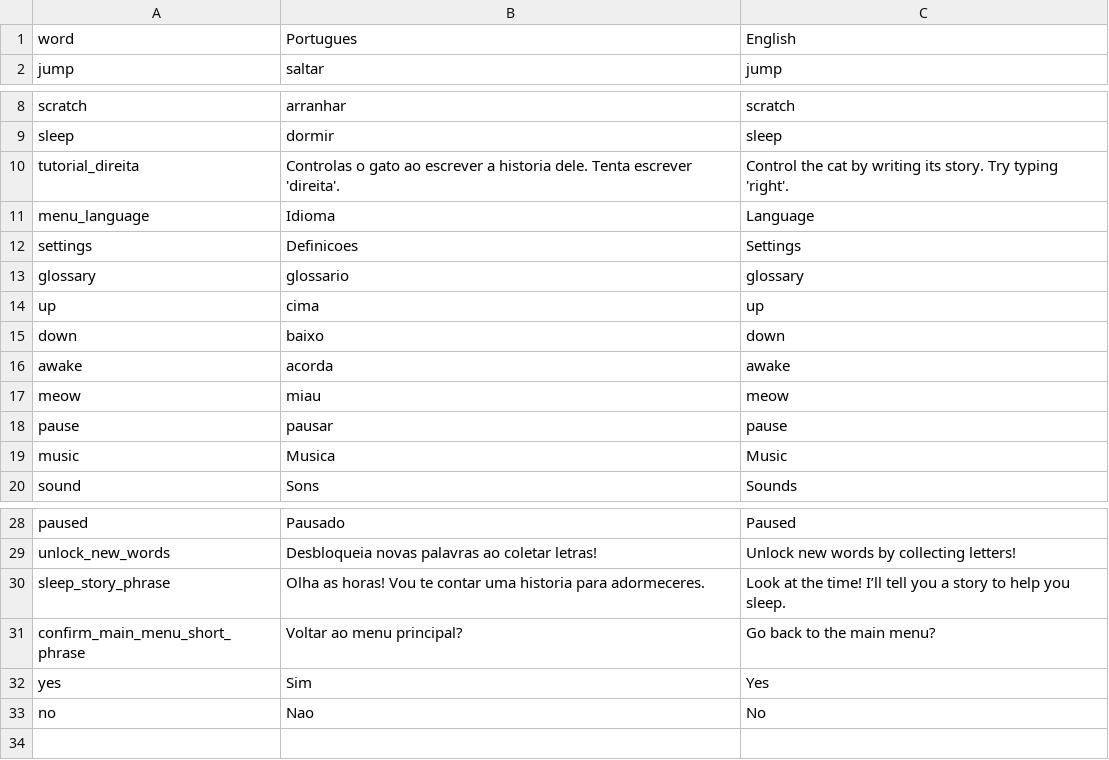
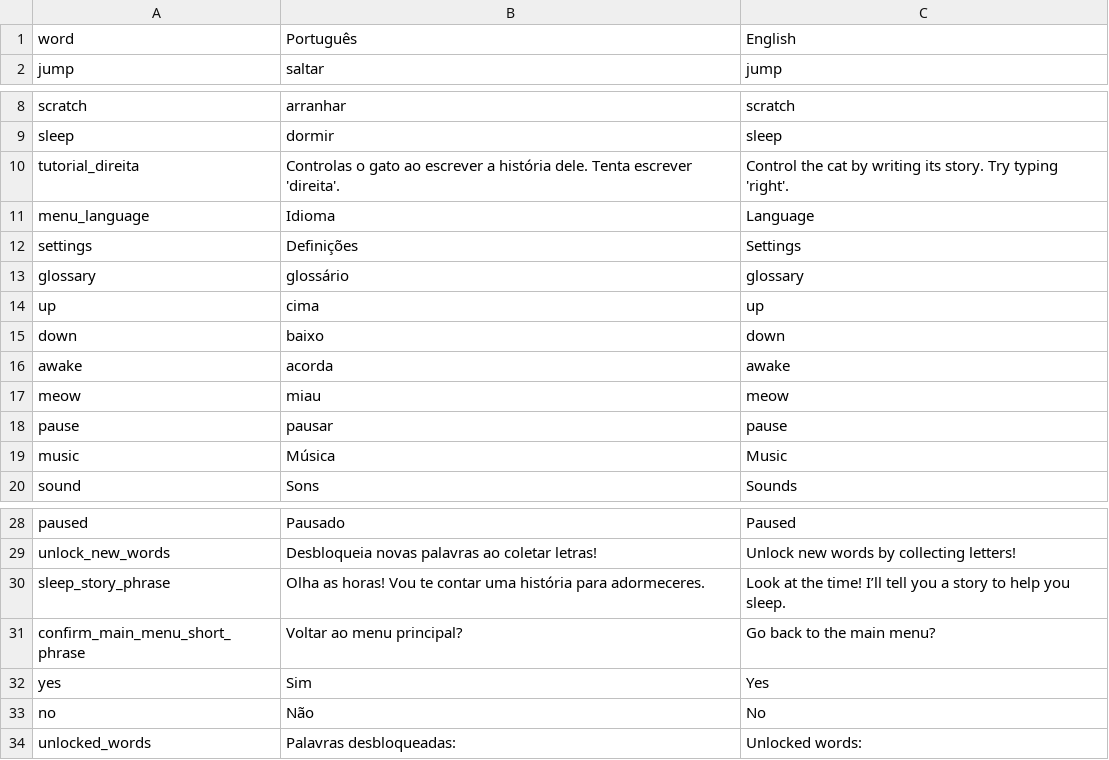
Before and after one commit to HienaDev/GatinhoObidos, a CSV file: Assets/StreamingAssets/localization_portuguese_english.csv, drawn as a sheet; only a part is shown, gaps mark what is left out.

```diff
--- a/Assets/StreamingAssets/localization_portuguese_english.csv
+++ b/Assets/StreamingAssets/localization_portuguese_english.csv
@@ -1,2 +1,2 @@
-word,Portugues,English
+word,Português,English
 jump,saltar,jump
@@ -9,6 +9,6 @@ scratch,arranhar,scratch
 sleep,dormir,sleep
-tutorial_direita,"Controlas o gato ao escrever a historia dele. Tenta escrever 'direita'.","Control the cat by writing its story. Try typing 'right'."
+tutorial_direita,"Controlas o gato ao escrever a história dele. Tenta escrever 'direita'.","Control the cat by writing its story. Try typing 'right'."
 menu_language,Idioma,Language
-settings,Definicoes,Settings
-glossary,glossario,glossary
+settings,Definições,Settings
+glossary,glossário,glossary
 up,cima,up
@@ -18,3 +18,3 @@ meow,miau,meow
 pause,pausar,pause
-music, Musica, Music
+music, Música, Music
 sound, Sons, Sounds
@@ -29,5 +29,6 @@ paused,Pausado,Paused
 unlock_new_words,"Desbloqueia novas palavras ao coletar letras!","Unlock new words by collecting letters!"
-sleep_story_phrase,"Olha as horas! Vou te contar uma historia para adormeceres.","Look at the time! I’ll tell you a story to help you sleep."
+sleep_story_phrase,"Olha as horas! Vou te contar uma história para adormeceres.","Look at the time! I’ll tell you a story to help you sleep."
 confirm_main_menu_short_phrase,"Voltar ao menu principal?","Go back to the main menu?"
 yes,Sim,Yes
-no,Nao,No
+no,Não,No
+unlocked_words,Palavras desbloqueadas:,Unlocked words:
```
Also changed, not shown: 15 other files.
